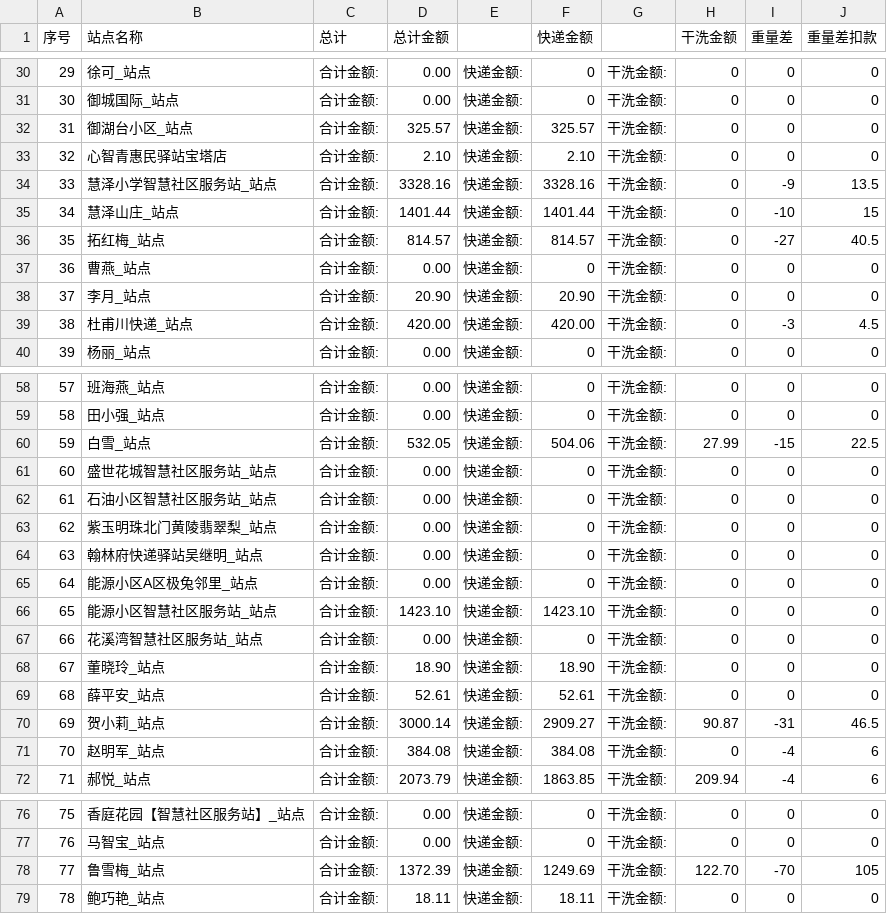
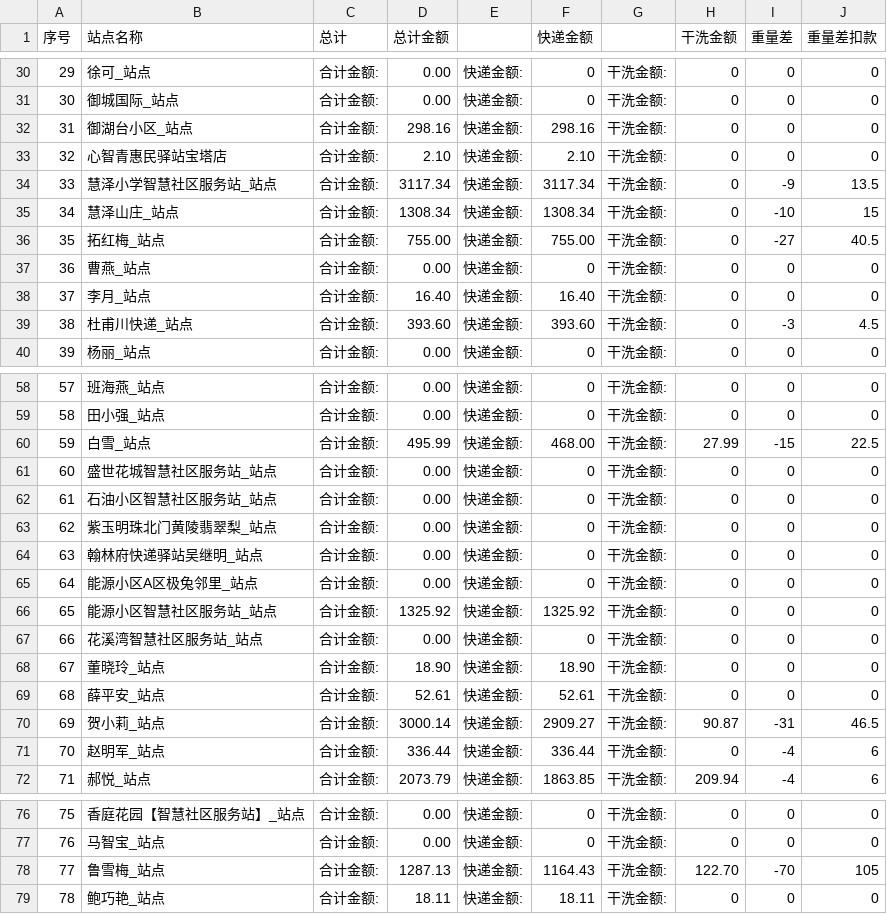
Before and after one commit to xyfll7/xyfs_sys, a CSV file: ___cfiles/11月工资表.csv, drawn as a sheet; only a part is shown, gaps mark what is left out; the diff covers the shown part only.

```diff
--- a/___cfiles/11月工资表.csv
+++ b/___cfiles/11月工资表.csv
@@ -31,10 +31,10 @@
 30,御城国际_站点,合计金额:,0.00,快递金额:, 0,干洗金额:, 0,0,0
-31,御湖台小区_站点,合计金额:,325.57,快递金额:, 325.57,干洗金额:, 0,0,0
+31,御湖台小区_站点,合计金额:,298.16,快递金额:, 298.16,干洗金额:, 0,0,0
 32,心智青惠民驿站宝塔店,合计金额:,2.10,快递金额:, 2.10,干洗金额:, 0,0,0
-33,慧泽小学智慧社区服务站_站点,合计金额:,3328.16,快递金额:, 3328.16,干洗金额:, 0,-9,13.5
-34,慧泽山庄_站点,合计金额:,1401.44,快递金额:, 1401.44,干洗金额:, 0,-10,15
-35,拓红梅_站点,合计金额:,814.57,快递金额:, 814.57,干洗金额:, 0,-27,40.5
+33,慧泽小学智慧社区服务站_站点,合计金额:,3117.34,快递金额:, 3117.34,干洗金额:, 0,-9,13.5
+34,慧泽山庄_站点,合计金额:,1308.34,快递金额:, 1308.34,干洗金额:, 0,-10,15
+35,拓红梅_站点,合计金额:,755.00,快递金额:, 755.00,干洗金额:, 0,-27,40.5
 36,曹燕_站点,合计金额:,0.00,快递金额:, 0,干洗金额:, 0,0,0
-37,李月_站点,合计金额:,20.90,快递金额:, 20.90,干洗金额:, 0,0,0
-38,杜甫川快递_站点,合计金额:,420.00,快递金额:, 420.00,干洗金额:, 0,-3,4.5
+37,李月_站点,合计金额:,16.40,快递金额:, 16.40,干洗金额:, 0,0,0
+38,杜甫川快递_站点,合计金额:,393.60,快递金额:, 393.60,干洗金额:, 0,-3,4.5
 39,杨丽_站点,合计金额:,0.00,快递金额:, 0,干洗金额:, 0,0,0
@@ -59,3 +59,3 @@
 58,田小强_站点,合计金额:,0.00,快递金额:, 0,干洗金额:, 0,0,0
-59,白雪_站点,合计金额:,532.05,快递金额:, 504.06,干洗金额:, 27.99,-15,22.5
+59,白雪_站点,合计金额:,495.99,快递金额:, 468.00,干洗金额:, 27.99,-15,22.5
 60,盛世花城智慧社区服务站_站点,合计金额:,0.00,快递金额:, 0,干洗金额:, 0,0,0
@@ -65,3 +65,3 @@
 64,能源小区A区极兔邻里_站点,合计金额:,0.00,快递金额:, 0,干洗金额:, 0,0,0
-65,能源小区智慧社区服务站_站点,合计金额:,1423.10,快递金额:, 1423.10,干洗金额:, 0,0,0
+65,能源小区智慧社区服务站_站点,合计金额:,1325.92,快递金额:, 1325.92,干洗金额:, 0,0,0
 66,花溪湾智慧社区服务站_站点,合计金额:,0.00,快递金额:, 0,干洗金额:, 0,0,0
@@ -70,3 +70,3 @@
 69,贺小莉_站点,合计金额:,3000.14,快递金额:, 2909.27,干洗金额:, 90.87,-31,46.5
-70,赵明军_站点,合计金额:,384.08,快递金额:, 384.08,干洗金额:, 0,-4,6
+70,赵明军_站点,合计金额:,336.44,快递金额:, 336.44,干洗金额:, 0,-4,6
 71,郝悦_站点,合计金额:,2073.79,快递金额:, 1863.85,干洗金额:, 209.94,-4,6
@@ -77,3 +77,3 @@
 76,马智宝_站点,合计金额:,0.00,快递金额:, 0,干洗金额:, 0,0,0
-77,鲁雪梅_站点,合计金额:,1372.39,快递金额:, 1249.69,干洗金额:, 122.70,-70,105
+77,鲁雪梅_站点,合计金额:,1287.13,快递金额:, 1164.43,干洗金额:, 122.70,-70,105
 78,鲍巧艳_站点,合计金额:,18.11,快递金额:, 18.11,干洗金额:, 0,0,0
```
Also changed, not shown: 27 edited cells elsewhere in this file, 1 other file.
